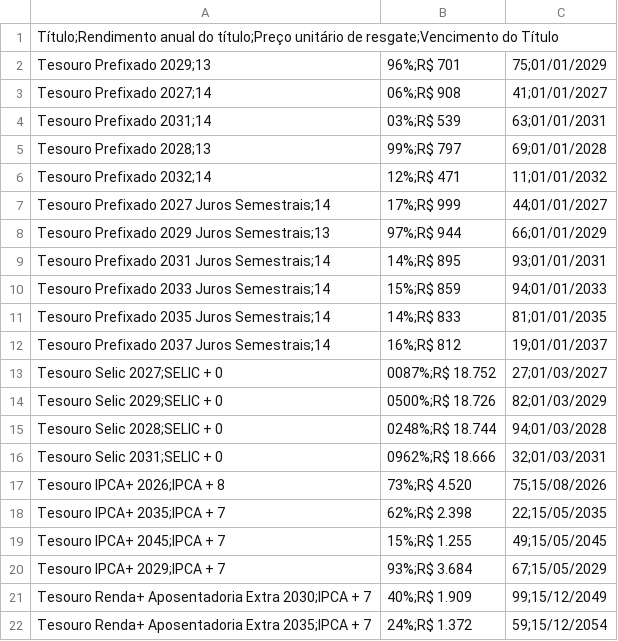
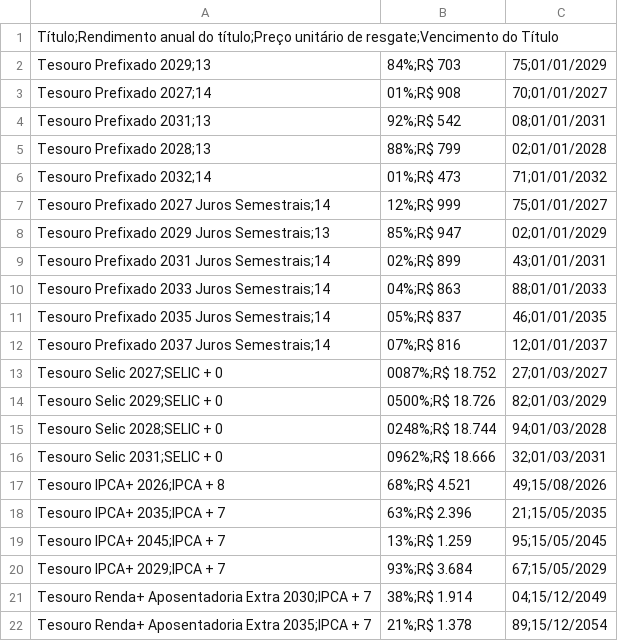
Before and after one commit to ghostnetrn/bot-tesouro-direto, a CSV file: rendimento_resgatar.csv, drawn as a sheet; only a part is shown; the diff covers the shown part only.

```diff
--- a/rendimento_resgatar.csv
+++ b/rendimento_resgatar.csv
@@ -1,13 +1,13 @@
 Título;Rendimento anual do título;Preço unitário de resgate;Vencimento do Título
-Tesouro Prefixado 2029;13,96%;R$ 701,75;01/01/2029
-Tesouro Prefixado 2027;14,06%;R$ 908,41;01/01/2027
-Tesouro Prefixado 2031;14,03%;R$ 539,63;01/01/2031
-Tesouro Prefixado 2028;13,99%;R$ 797,69;01/01/2028
-Tesouro Prefixado 2032;14,12%;R$ 471,11;01/01/2032
-Tesouro Prefixado 2027 Juros Semestrais;14,17%;R$ 999,44;01/01/2027
-Tesouro Prefixado 2029 Juros Semestrais;13,97%;R$ 944,66;01/01/2029
-Tesouro Prefixado 2031 Juros Semestrais;14,14%;R$ 895,93;01/01/2031
-Tesouro Prefixado 2033 Juros Semestrais;14,15%;R$ 859,94;01/01/2033
-Tesouro Prefixado 2035 Juros Semestrais;14,14%;R$ 833,81;01/01/2035
-Tesouro Prefixado 2037 Juros Semestrais;14,16%;R$ 812,19;01/01/2037
+Tesouro Prefixado 2029;13,84%;R$ 703,75;01/01/2029
+Tesouro Prefixado 2027;14,01%;R$ 908,70;01/01/2027
+Tesouro Prefixado 2031;13,92%;R$ 542,08;01/01/2031
+Tesouro Prefixado 2028;13,88%;R$ 799,02;01/01/2028
+Tesouro Prefixado 2032;14,01%;R$ 473,71;01/01/2032
+Tesouro Prefixado 2027 Juros Semestrais;14,12%;R$ 999,75;01/01/2027
+Tesouro Prefixado 2029 Juros Semestrais;13,85%;R$ 947,02;01/01/2029
+Tesouro Prefixado 2031 Juros Semestrais;14,02%;R$ 899,43;01/01/2031
+Tesouro Prefixado 2033 Juros Semestrais;14,04%;R$ 863,88;01/01/2033
+Tesouro Prefixado 2035 Juros Semestrais;14,05%;R$ 837,46;01/01/2035
+Tesouro Prefixado 2037 Juros Semestrais;14,07%;R$ 816,12;01/01/2037
 Tesouro Selic 2027;SELIC + 0,0087%;R$ 18.752,27;01/03/2027
@@ -16,7 +16,7 @@ Tesouro Selic 2028;SELIC + 0,0248%;R$ 18.744,94;01/03/2028
 Tesouro Selic 2031;SELIC + 0,0962%;R$ 18.666,32;01/03/2031
-Tesouro IPCA+ 2026;IPCA + 8,73%;R$ 4.520,75;15/08/2026
-Tesouro IPCA+ 2035;IPCA + 7,62%;R$ 2.398,22;15/05/2035
-Tesouro IPCA+ 2045;IPCA + 7,15%;R$ 1.255,49;15/05/2045
+Tesouro IPCA+ 2026;IPCA + 8,68%;R$ 4.521,49;15/08/2026
+Tesouro IPCA+ 2035;IPCA + 7,63%;R$ 2.396,21;15/05/2035
+Tesouro IPCA+ 2045;IPCA + 7,13%;R$ 1.259,95;15/05/2045
 Tesouro IPCA+ 2029;IPCA + 7,93%;R$ 3.684,67;15/05/2029
-Tesouro Renda+ Aposentadoria Extra 2030;IPCA + 7,40%;R$ 1.909,99;15/12/2049
-Tesouro Renda+ Aposentadoria Extra 2035;IPCA + 7,24%;R$ 1.372,59;15/12/2054
+Tesouro Renda+ Aposentadoria Extra 2030;IPCA + 7,38%;R$ 1.914,04;15/12/2049
+Tesouro Renda+ Aposentadoria Extra 2035;IPCA + 7,21%;R$ 1.378,89;15/12/2054
```
Also changed, not shown: 70 edited cells elsewhere in this file, rendimento_investir.csv.
